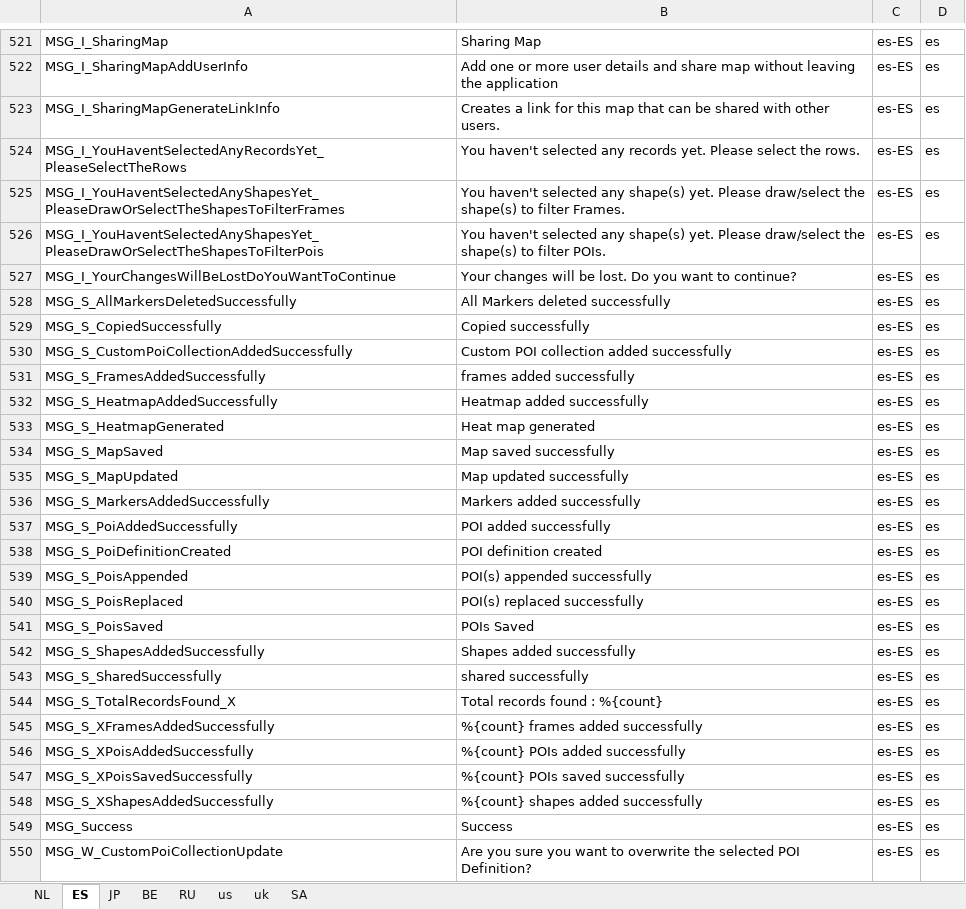
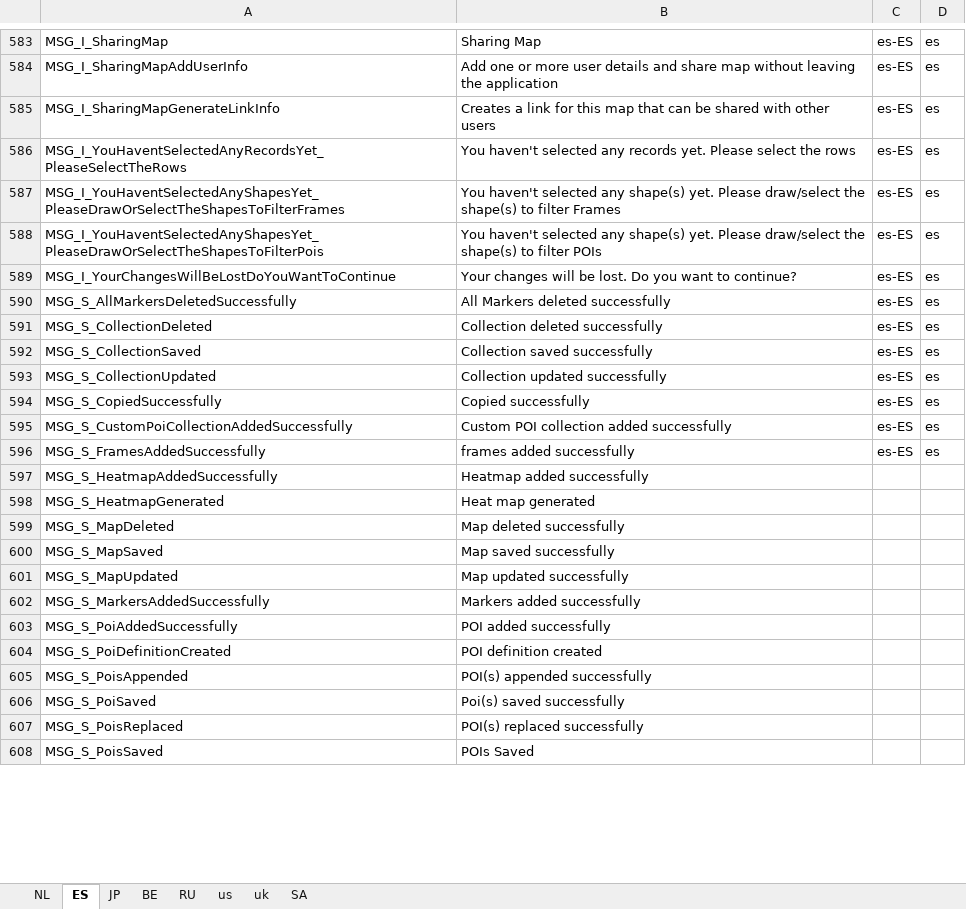
Before and after one commit to ripan/translations, an Excel workbook: Resource.xlsx, sheet ES, drawn as a sheet; only a part is shown, gaps mark what is left out; values as stored, in another font and other column widths than the file's, no borders; removed rows and columns are numbered as before the commit, all else as after; the diff covers the shown part only; the diff names each change by its address in the sheet, - before the commit and + after, or states it on an @@ line.

```diff
--- a/Resource.xlsx (sheet ES)
+++ b/Resource.xlsx (sheet ES)
-B585: …with other users.
+B585: …with other users
-B586: …select the rows.
+B586: …select the rows
-B587: …to filter Frames.
+B587: …to filter Frames
-B588: …to filter POIs.
+B588: …to filter POIs
+row 591: MSG_S_CollectionDeleted | Collection deleted successfully | es-ES | es
+row 592: MSG_S_CollectionSaved | Collection saved successfully | es-ES | es
+row 593: MSG_S_CollectionUpdated | Collection updated successfully | es-ES | es
-C597:C598: es-ES
+C597:C598: (empty)
-D597:D598: es
+D597:D598: (empty)
@@ row 617 moved to row 599: MSG_S_MapDeleted @@
-C600:C605: es-ES
+C600:C605: (empty)
-D600:D605: es
+D600:D605: (empty)
+row 606: MSG_S_PoiSaved | Poi(s) saved successfully
-C607:C608: es-ES
+C607:C608: (empty)
-D607:D608: es
+D607:D608: (empty)
-row 542: MSG_S_ShapesAddedSuccessfully | Shapes added successfully | es-ES | es
-row 543: MSG_S_SharedSuccessfully | shared successfully | es-ES | es
-row 544: MSG_S_TotalRecordsFound_X | Total records found : %{count} | es-ES | es
-row 545: MSG_S_XFramesAddedSuccessfully | %{count} frames added successfully | es-ES | es
-row 546: MSG_S_XPoisAddedSuccessfully | %{count} POIs added successfully | es-ES | es
-row 547: MSG_S_XPoisSavedSuccessfully | %{count} POIs saved successfully | es-ES | es
-row 548: MSG_S_XShapesAddedSuccessfully | %{count} shapes added successfully | es-ES | es
-row 549: MSG_Success | Success | es-ES | es
-row 550: MSG_W_CustomPoiCollectionUpdate | Are you sure you want to overwrite the selected POI Definition? | es-ES | es
```
Also changed, not shown: 56 added rows, 59 removed rows, 24 moved rows, 93 edited cells and cell formats elsewhere in this sheet, sheet SA, sheet RU, sheet NL, sheet uk, sheet us, sheet JP, 1 more sheet.
